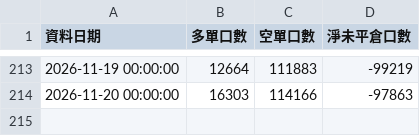
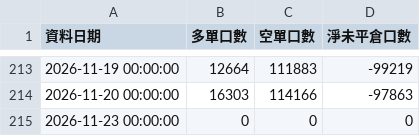
Before and after one commit to ntuacurry/stock-data, a CSV file: 外資台指未平倉.csv, drawn as a sheet; only a part is shown, gaps mark what is left out; the diff names each change by its address in the sheet, - before the commit and + after, or states it on an @@ line.

Commit message:
更新 外資台指未平倉.csv（2026-11-23 14:51）

```diff
--- a/外資台指未平倉.csv
+++ b/外資台指未平倉.csv
+row 215: 2026-11-23 00:00:00 | 0 | 0 | 0
```
